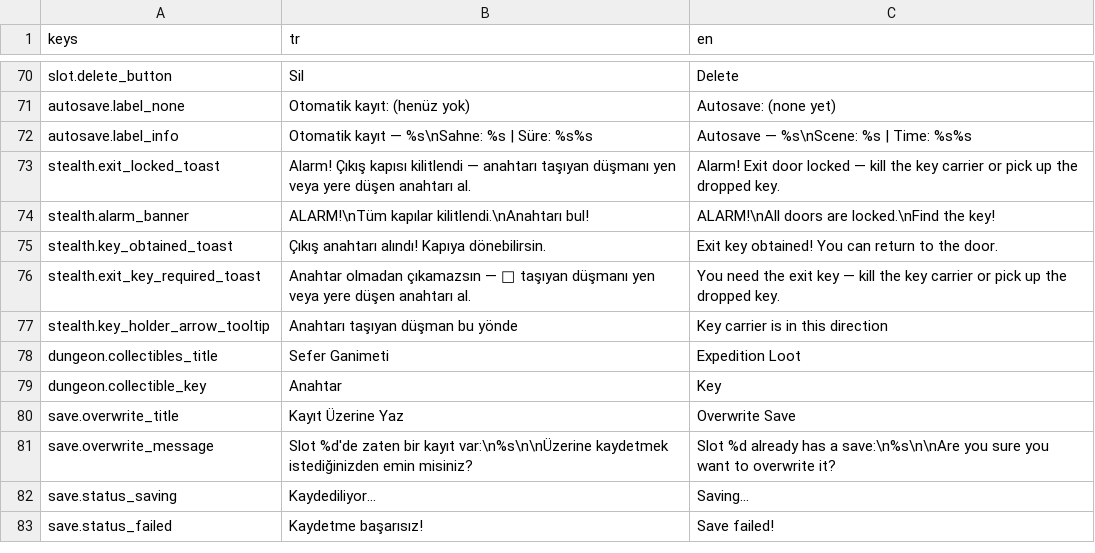
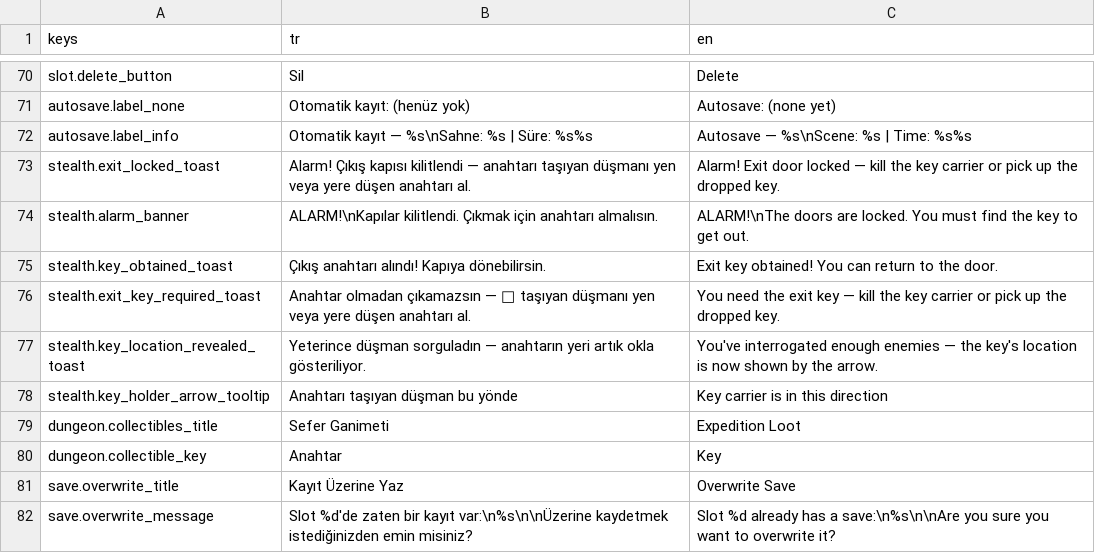
Before and after one commit to Darealgue/otto-man, a CSV file: otto-man/localization/strings.csv, drawn as a sheet; only a part is shown, gaps mark what is left out; the shorter side is filled out with more unchanged rows; the diff covers the shown part only.

```diff
--- a/otto-man/localization/strings.csv
+++ b/otto-man/localization/strings.csv
@@ -73,5 +73,6 @@ autosave.label_info,"Otomatik kayıt — %s\nSahne: %s | Süre: %s%s","Autosave
 stealth.exit_locked_toast,Alarm! Çıkış kapısı kilitlendi — anahtarı taşıyan düşmanı yen veya yere düşen anahtarı al.,Alarm! Exit door locked — kill the key carrier or pick up the dropped key.
-stealth.alarm_banner,"ALARM!\nTüm kapılar kilitlendi.\nAnahtarı bul!","ALARM!\nAll doors are locked.\nFind the key!"
+stealth.alarm_banner,"ALARM!\nKapılar kilitlendi. Çıkmak için anahtarı almalısın.","ALARM!\nThe doors are locked. You must find the key to get out."
 stealth.key_obtained_toast,Çıkış anahtarı alındı! Kapıya dönebilirsin.,Exit key obtained! You can return to the door.
 stealth.exit_key_required_toast,Anahtar olmadan çıkamazsın — 🔑 taşıyan düşmanı yen veya yere düşen anahtarı al.,You need the exit key — kill the key carrier or pick up the dropped key.
+stealth.key_location_revealed_toast,Yeterince düşman sorguladın — anahtarın yeri artık okla gösteriliyor.,You've interrogated enough enemies — the key's location is now shown by the arrow.
 stealth.key_holder_arrow_tooltip,Anahtarı taşıyan düşman bu yönde,Key carrier is in this direction
```
Also changed, not shown: 9 added rows and 4 edited cells elsewhere in this file, 49 other files.
